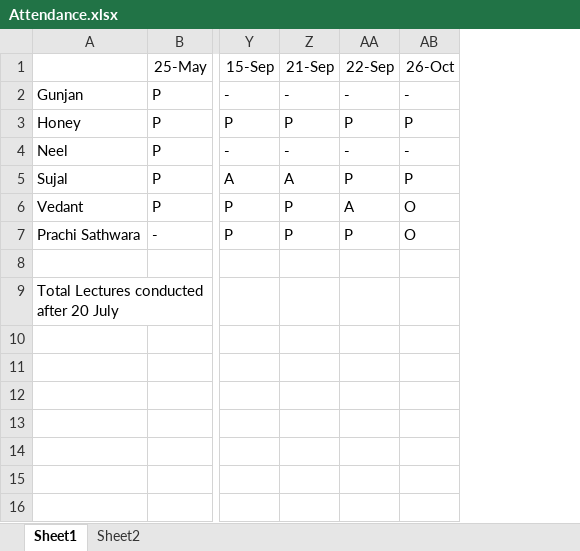
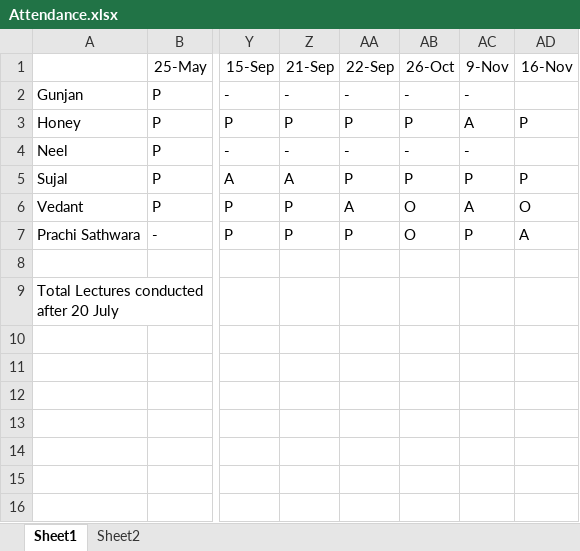
Before and after one commit to alakhpandya/all_batches, an Excel workbook: 21Club_Sept_CW1/DS/Attendance.xlsx, sheet Sheet1, drawn as a sheet; only a part is shown, gaps mark what is left out; values as stored, in another font and other column widths than the file's, no borders; the diff names each change by its address in the sheet, - before the commit and + after, or states it on an @@ line.

```diff
--- a/21Club_Sept_CW1/DS/Attendance.xlsx (sheet Sheet1)
+++ b/21Club_Sept_CW1/DS/Attendance.xlsx (sheet Sheet1)
+column AC (9-Nov), rows 2-7: - | A | - | P | A | P
+column AD (16-Nov), rows 3-7: P |  | P | O | A
```
Also changed, not shown: 2024AIDataScienceGNRClub/Attendance.xlsx, 2024AIDataScienceGNRGeneral/Attendance.xlsx, 9 other files.
